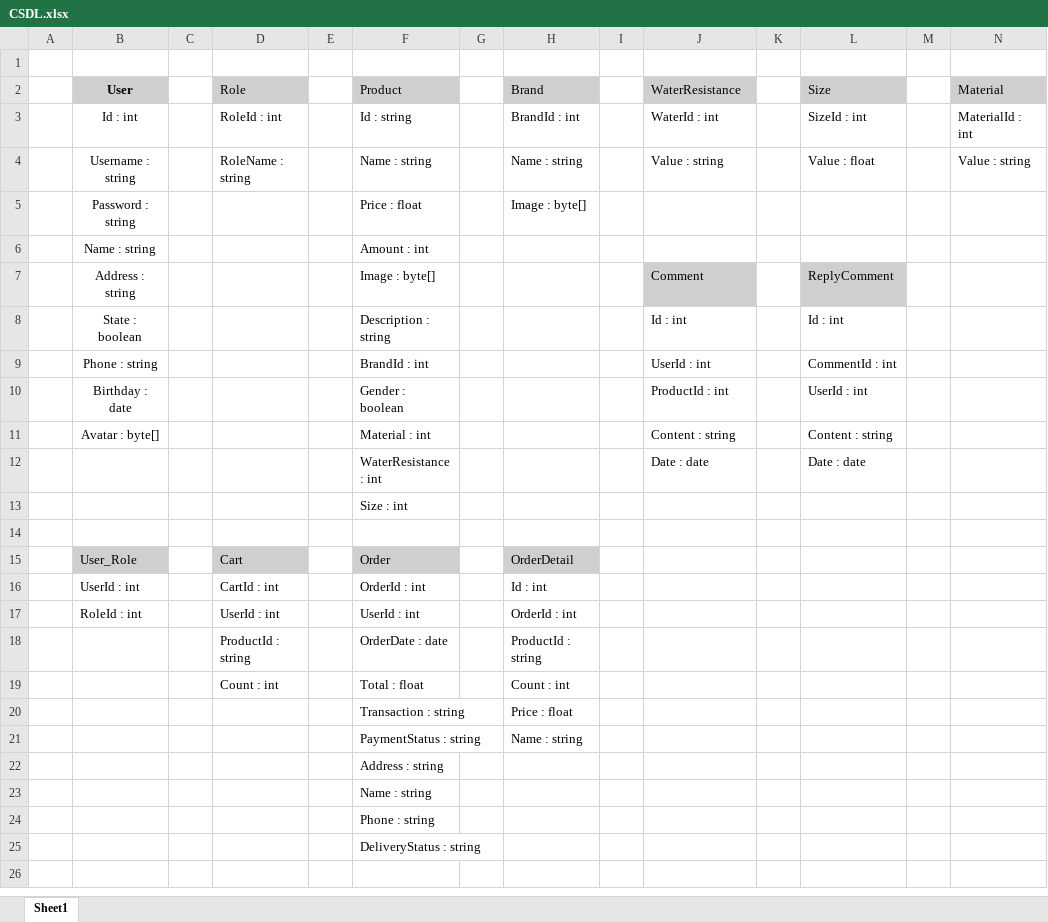
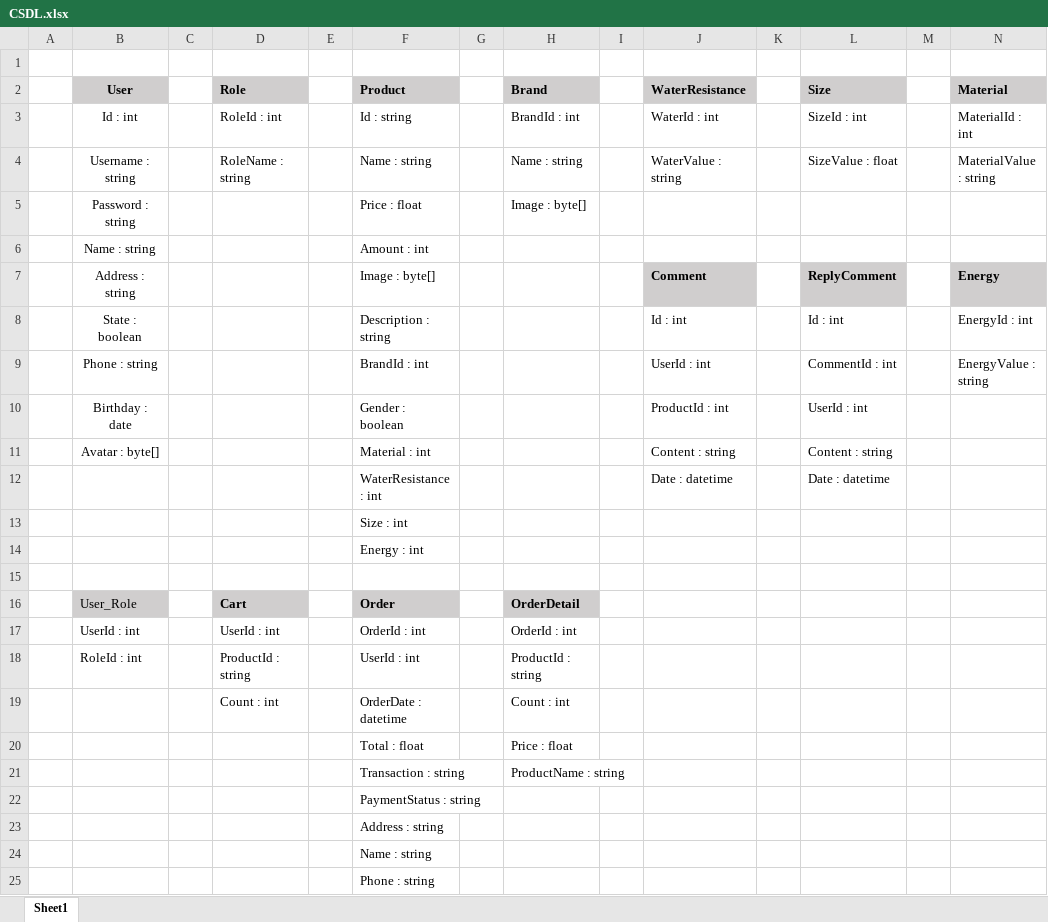
Before and after one commit to Nguyen-Duc-Hoa/WatchWebsite_TLCN, an Excel workbook: Documents/CSDL.xlsx, sheet Sheet1, drawn as a sheet; only a part is shown; the shorter side is filled out with more unchanged rows; values as stored, in another font and other column widths than the file's, no borders; removed rows and columns are numbered as before the commit, all else as after; the diff names each change by its address in the sheet, - before the commit and + after, or states it on an @@ line.

Commit message:
Update CSDL.xlsx

```diff
--- a/Documents/CSDL.xlsx (sheet Sheet1)
+++ b/Documents/CSDL.xlsx (sheet Sheet1)
-D2 bold: off
+D2 bold: on
-F2 bold: off
+F2 bold: on
-H2 bold: off
+H2 bold: on
-J2 bold: off
+J2 bold: on
-L2 bold: off
+L2 bold: on
-N2 bold: off
+N2 bold: on
-J4 (WaterResistance): Value : string
+J4 (WaterResistance): WaterValue : string
-L4 (Size): Value : float
+L4 (Size): SizeValue : float
-N4 (Material): Value : string
+N4 (Material): MaterialValue : string
-J7 bold: off
+J7 bold: on
-L7 bold: off
+L7 bold: on
-N7 (Material): (empty)
+N7 (Material): Energy
-N7 fill: none
+N7 fill: #D0CECE
-N8 (Material): (empty)
+N8 (Material): EnergyId : int
-N9 (Material): (empty)
+N9 (Material): EnergyValue : string
-J12 (WaterResistance): Date : date
+J12 (WaterResistance): Date : datetime
-L12 (Size): Date : date
+L12 (Size): Date : datetime
+row 14:  |  |  |  |  | Energy : int
-D16 bold: off
+D16 bold: on
-F16 bold: off
+F16 bold: on
-H16 bold: off
+H16 bold: on
-D17 (Role): CartId : int
+D17 (Role): UserId : int
-H17 (Brand): Id : int
+H17 (Brand): OrderId : int
-D18 (Role): UserId : int
+D18 (Role): ProductId : string
-H18 (Brand): OrderId : int
+H18 (Brand): ProductId : string
-row 18:  |  |  | ProductId : string |  | OrderDate : date |  | ProductId : string
-F19 (Product): Total : float
+F19 (Product): OrderDate : datetime
+row 20:  |  |  |  |  | Total : float |  | Price : float
-H21 (Brand): Price : float
+H21 (Brand): ProductName : string
-H22 (Brand): Name : string
+H22 (Brand): (empty)
```
